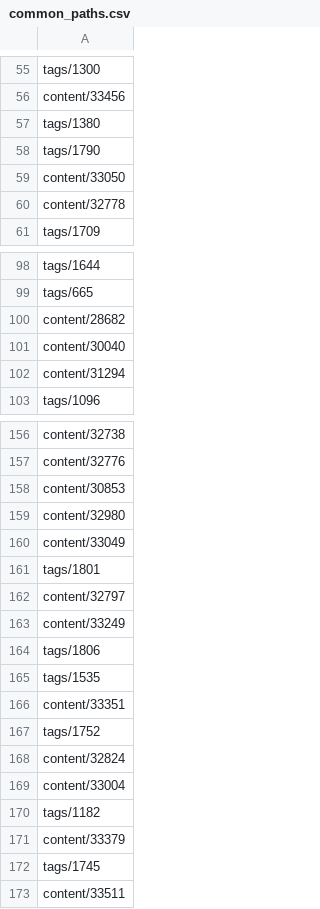
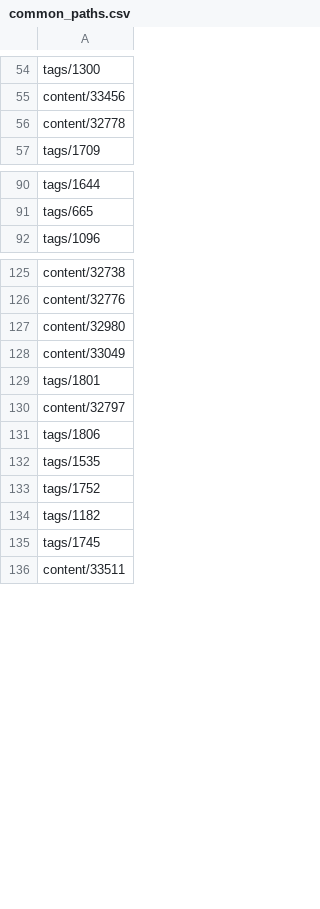
Before and after one commit to ministryofjustice/prisoner-content-hub-load-testing, a CSV file: data/common_paths.csv, drawn as a sheet; only a part is shown, gaps mark what is left out; removed rows and columns are numbered as before the commit, all else as after; the diff covers the shown part only; the diff names each change by its address in the sheet, - before the commit and + after, or states it on an @@ line.

Commit message:
LNP-404: 🔧  update common paths used in testing to non-prison specific content.

```diff
--- a/data/common_paths.csv
+++ b/data/common_paths.csv
-row 57: tags/1380
-row 58: tags/1790
-row 59: content/33050
-row 100: content/28682
-row 101: content/30040
-row 102: content/31294
-row 158: content/30853
-row 163: content/33249
-row 166: content/33351
-row 168: content/32824
-row 169: content/33004
-row 171: content/33379
```
Also changed, not shown: 51 added rows and 32 removed rows elsewhere in this file.
